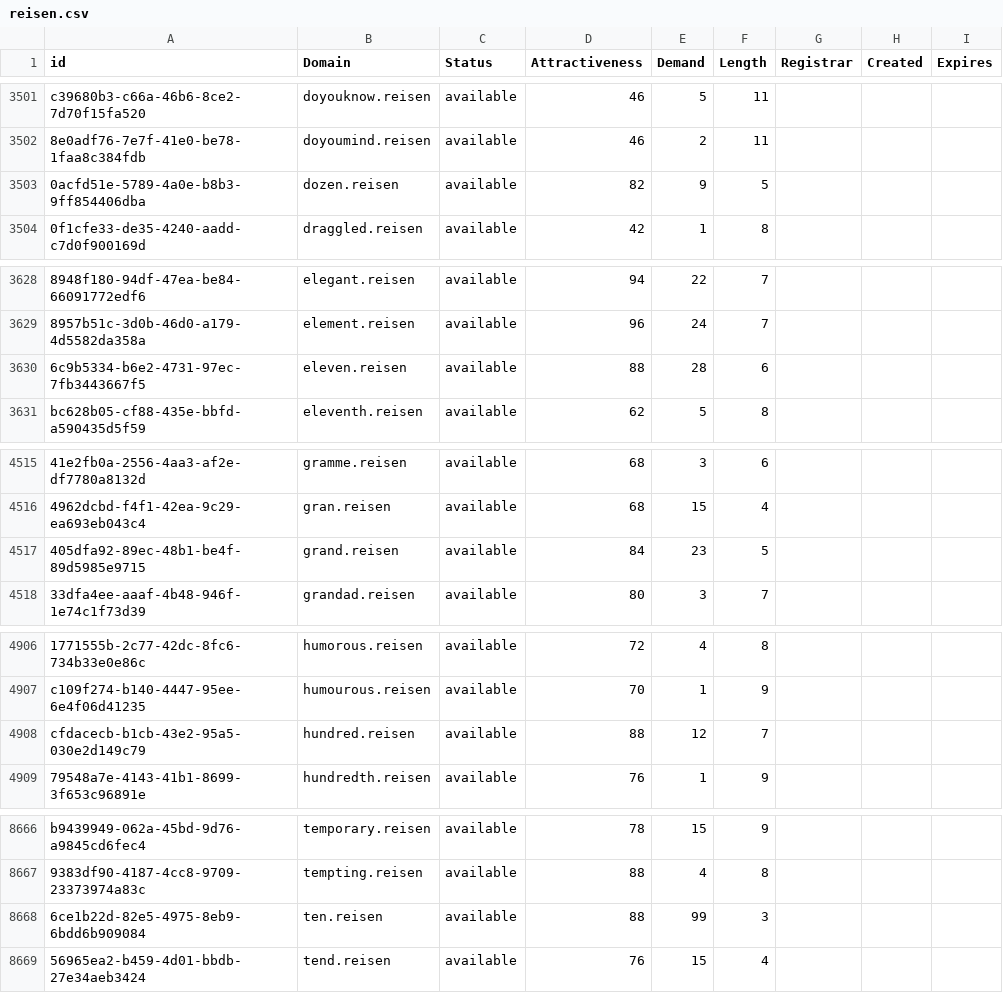
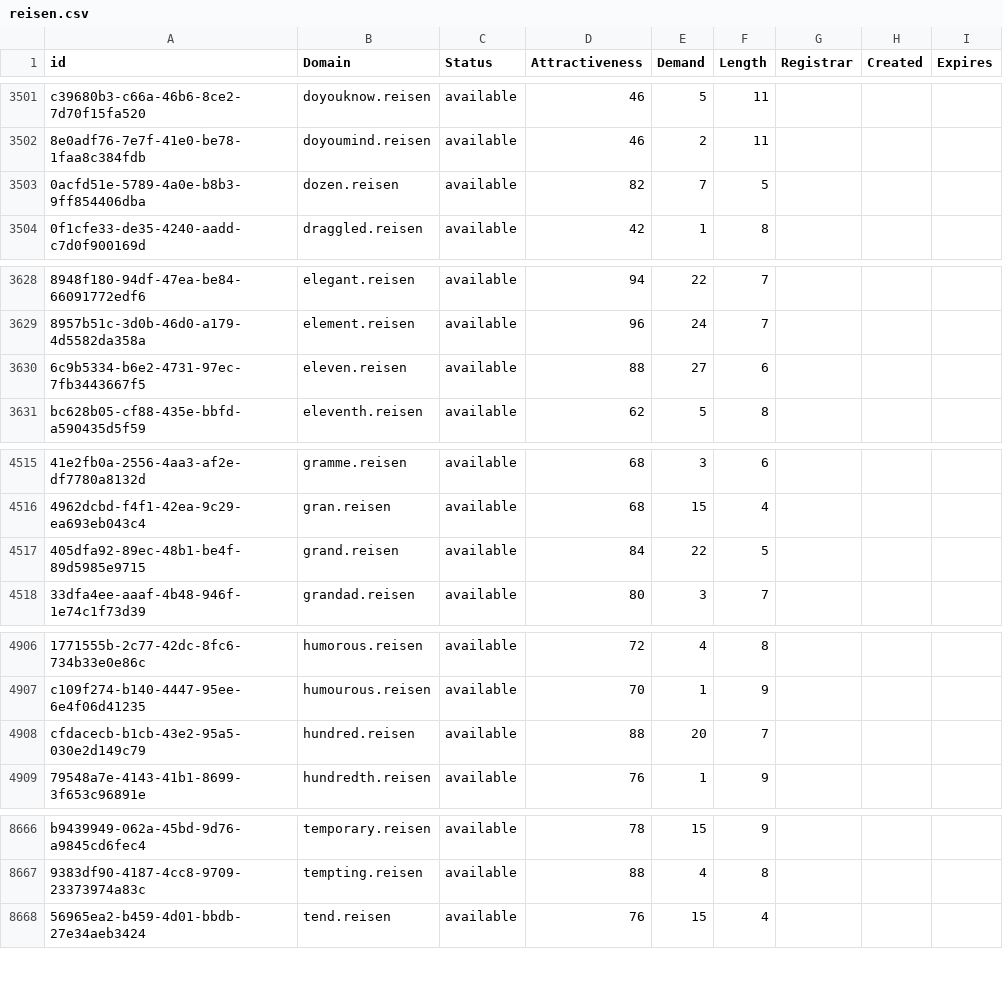
Before and after one commit to UniqueDomains/reisen-oneword-domains, a CSV file: reisen.csv, drawn as a sheet; only a part is shown, gaps mark what is left out; the diff covers the shown part only; the diff names each change by its address in the sheet, - before the commit and + after, or states it on an @@ line.

Commit message:
Domains update

```diff
--- a/reisen.csv
+++ b/reisen.csv
-E3503 (Demand): 9
+E3503 (Demand): 7
-E3630 (Demand): 28
+E3630 (Demand): 27
-E4517 (Demand): 23
+E4517 (Demand): 22
-E4908 (Demand): 12
+E4908 (Demand): 20
-row 8668: 6ce1b22d-82e5-4975-8eb9-6bdd6b909084 | ten.reisen | available | 88 | 99 | 3
```
Also changed, not shown: 3 edited cells elsewhere in this file, 2 other files.
